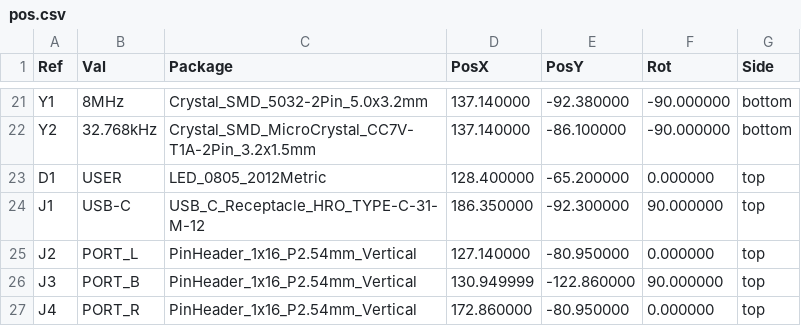
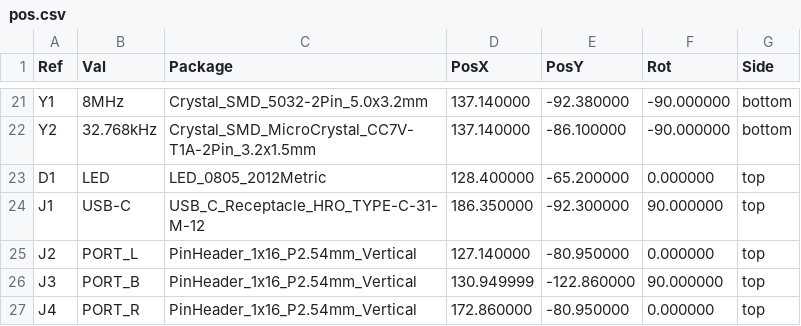
Before and after one commit to gravitymir/auto_probe, a CSV file: boards/STM32G474RE-CoreBoard/pos.csv, drawn as a sheet; only a part is shown, gaps mark what is left out.

```diff
--- a/boards/STM32G474RE-CoreBoard/pos.csv
+++ b/boards/STM32G474RE-CoreBoard/pos.csv
@@ -22,3 +22,3 @@ Ref,Val,Package,PosX,PosY,Rot,Side
 "Y2","32.768kHz","Crystal_SMD_MicroCrystal_CC7V-T1A-2Pin_3.2x1.5mm",137.140000,-86.100000,-90.000000,bottom
-"D1","USER","LED_0805_2012Metric",128.400000,-65.200000,0.000000,top
+"D1","LED","LED_0805_2012Metric",128.400000,-65.200000,0.000000,top
 "J1","USB-C","USB_C_Receptacle_HRO_TYPE-C-31-M-12",186.350000,-92.300000,90.000000,top
```
Also changed, not shown: boards/STM32G474RE-CoreBoard/BOM.csv, 24 other files.
